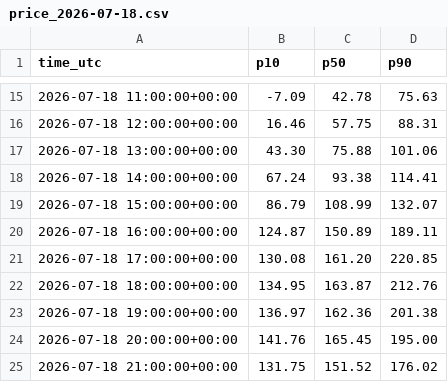
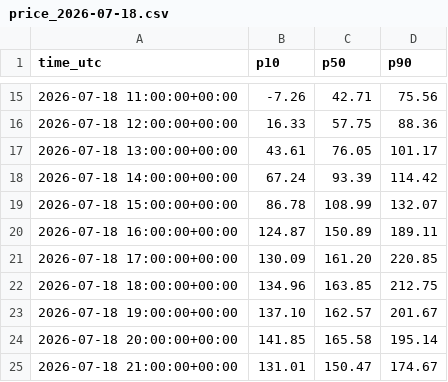
Before and after one commit to barteksarwa/pl-energy-forecast, a CSV file: data/forecasts/price_2026-07-18.csv, drawn as a sheet; only a part is shown, gaps mark what is left out; the diff covers the shown part only.

```diff
--- a/data/forecasts/price_2026-07-18.csv
+++ b/data/forecasts/price_2026-07-18.csv
@@ -15,11 +15,11 @@ time_utc,p10,p50,p90
-2026-07-18 11:00:00+00:00,-7.09,42.78,75.63
-2026-07-18 12:00:00+00:00,16.46,57.75,88.31
-2026-07-18 13:00:00+00:00,43.30,75.88,101.06
-2026-07-18 14:00:00+00:00,67.24,93.38,114.41
-2026-07-18 15:00:00+00:00,86.79,108.99,132.07
+2026-07-18 11:00:00+00:00,-7.26,42.71,75.56
+2026-07-18 12:00:00+00:00,16.33,57.75,88.36
+2026-07-18 13:00:00+00:00,43.61,76.05,101.17
+2026-07-18 14:00:00+00:00,67.24,93.39,114.42
+2026-07-18 15:00:00+00:00,86.78,108.99,132.07
 2026-07-18 16:00:00+00:00,124.87,150.89,189.11
-2026-07-18 17:00:00+00:00,130.08,161.20,220.85
-2026-07-18 18:00:00+00:00,134.95,163.87,212.76
-2026-07-18 19:00:00+00:00,136.97,162.36,201.38
-2026-07-18 20:00:00+00:00,141.76,165.45,195.00
-2026-07-18 21:00:00+00:00,131.75,151.52,176.02
+2026-07-18 17:00:00+00:00,130.09,161.20,220.85
+2026-07-18 18:00:00+00:00,134.96,163.85,212.75
+2026-07-18 19:00:00+00:00,137.10,162.57,201.67
+2026-07-18 20:00:00+00:00,141.85,165.58,195.14
+2026-07-18 21:00:00+00:00,131.01,150.47,174.67
```
Also changed, not shown: 31 edited cells elsewhere in this file, data/forecasts/price_2026-07-18_challenger.csv, 11 other files.
